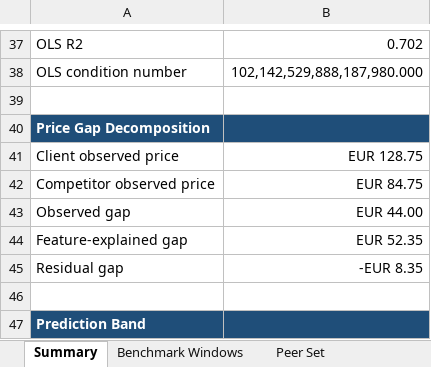
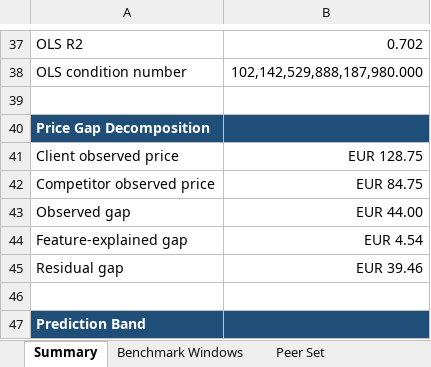
Before and after one commit to ThePopped/tourism-pricing-analytics, an Excel workbook: data/modelling/competitive_pricing_workbook.xlsx, sheet Summary, drawn as a sheet; only a part is shown, gaps mark what is left out; values as stored, in another font and other column widths than the file's, no borders; the diff names each change by its address in the sheet, - before the commit and + after, or states it on an @@ line.

```diff
--- a/data/modelling/competitive_pricing_workbook.xlsx (sheet Summary)
+++ b/data/modelling/competitive_pricing_workbook.xlsx (sheet Summary)
-B44: EUR 52.35
+B44: EUR 4.54
-B45: -EUR 8.35
+B45: EUR 39.46
```
Also changed, not shown: sheet Gap Decomposition, 4 other files.
